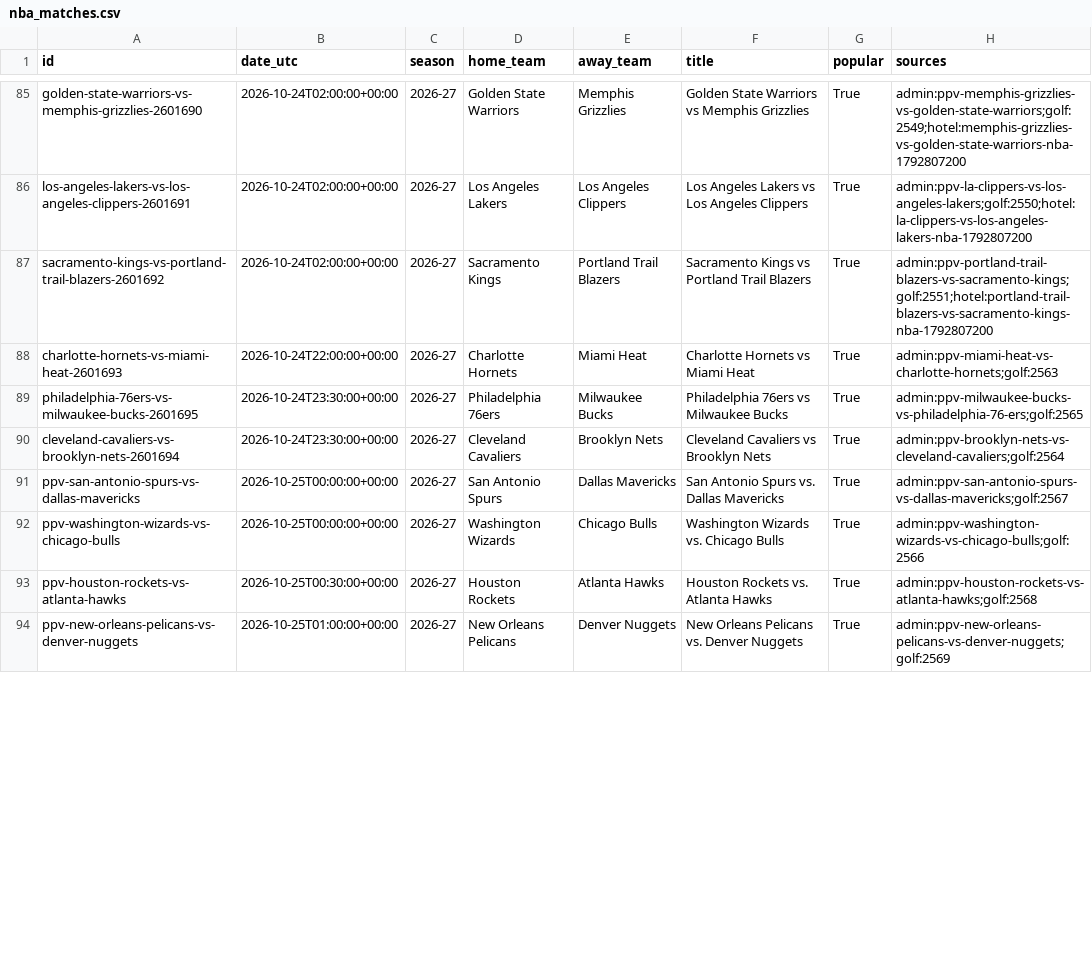
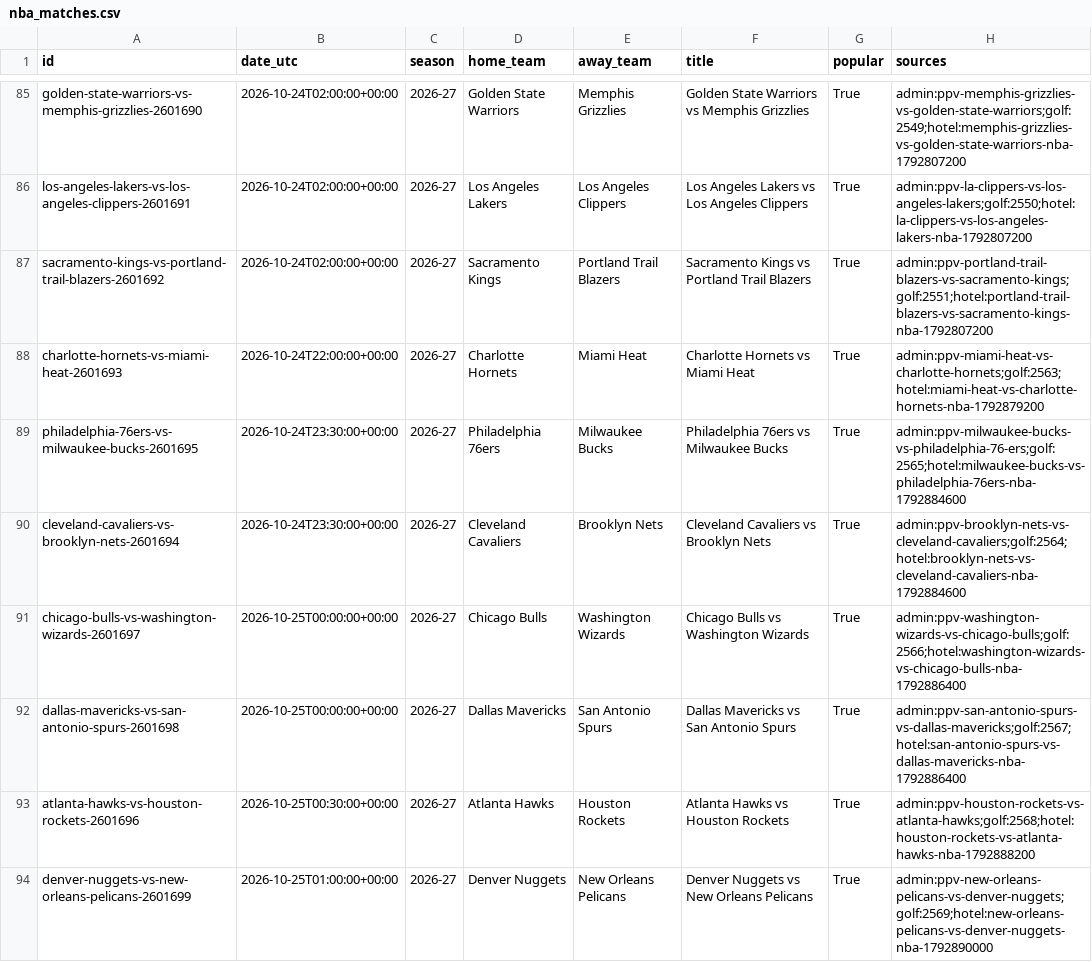
Before and after one commit to HaoPhuc/nba-2026-prediction, a CSV file: data/nba_matches.csv, drawn as a sheet; only a part is shown, gaps mark what is left out; the diff covers the shown part only.

```diff
--- a/data/nba_matches.csv
+++ b/data/nba_matches.csv
@@ -87,8 +87,8 @@ los-angeles-lakers-vs-los-angeles-clippers-2601691,2026-10-24T02:00:00+00:00,202
 sacramento-kings-vs-portland-trail-blazers-2601692,2026-10-24T02:00:00+00:00,2026-27,Sacramento Kings,Portland Trail Blazers,Sacramento Kings vs Portland Trail Blazers,True,admin:ppv-portland-trail-blazers-vs-sacramento-kings;golf:2551;hotel:portland-trail-blazers-vs-sacramento-kings-nba-1792807200
-charlotte-hornets-vs-miami-heat-2601693,2026-10-24T22:00:00+00:00,2026-27,Charlotte Hornets,Miami Heat,Charlotte Hornets vs Miami Heat,True,admin:ppv-miami-heat-vs-charlotte-hornets;golf:2563
-philadelphia-76ers-vs-milwaukee-bucks-2601695,2026-10-24T23:30:00+00:00,2026-27,Philadelphia 76ers,Milwaukee Bucks,Philadelphia 76ers vs Milwaukee Bucks,True,admin:ppv-milwaukee-bucks-vs-philadelphia-76-ers;golf:2565
-cleveland-cavaliers-vs-brooklyn-nets-2601694,2026-10-24T23:30:00+00:00,2026-27,Cleveland Cavaliers,Brooklyn Nets,Cleveland Cavaliers vs Brooklyn Nets,True,admin:ppv-brooklyn-nets-vs-cleveland-cavaliers;golf:2564
-ppv-san-antonio-spurs-vs-dallas-mavericks,2026-10-25T00:00:00+00:00,2026-27,San Antonio Spurs,Dallas Mavericks,San Antonio Spurs vs. Dallas Mavericks,True,admin:ppv-san-antonio-spurs-vs-dallas-mavericks;golf:2567
-ppv-washington-wizards-vs-chicago-bulls,2026-10-25T00:00:00+00:00,2026-27,Washington Wizards,Chicago Bulls,Washington Wizards vs. Chicago Bulls,True,admin:ppv-washington-wizards-vs-chicago-bulls;golf:2566
-ppv-houston-rockets-vs-atlanta-hawks,2026-10-25T00:30:00+00:00,2026-27,Houston Rockets,Atlanta Hawks,Houston Rockets vs. Atlanta Hawks,True,admin:ppv-houston-rockets-vs-atlanta-hawks;golf:2568
-ppv-new-orleans-pelicans-vs-denver-nuggets,2026-10-25T01:00:00+00:00,2026-27,New Orleans Pelicans,Denver Nuggets,New Orleans Pelicans vs. Denver Nuggets,True,admin:ppv-new-orleans-pelicans-vs-denver-nuggets;golf:2569
+charlotte-hornets-vs-miami-heat-2601693,2026-10-24T22:00:00+00:00,2026-27,Charlotte Hornets,Miami Heat,Charlotte Hornets vs Miami Heat,True,admin:ppv-miami-heat-vs-charlotte-hornets;golf:2563;hotel:miami-heat-vs-charlotte-hornets-nba-1792879200
+philadelphia-76ers-vs-milwaukee-bucks-2601695,2026-10-24T23:30:00+00:00,2026-27,Philadelphia 76ers,Milwaukee Bucks,Philadelphia 76ers vs Milwaukee Bucks,True,admin:ppv-milwaukee-bucks-vs-philadelphia-76-ers;golf:2565;hotel:milwaukee-bucks-vs-philadelphia-76ers-nba-1792884600
+cleveland-cavaliers-vs-brooklyn-nets-2601694,2026-10-24T23:30:00+00:00,2026-27,Cleveland Cavaliers,Brooklyn Nets,Cleveland Cavaliers vs Brooklyn Nets,True,admin:ppv-brooklyn-nets-vs-cleveland-cavaliers;golf:2564;hotel:brooklyn-nets-vs-cleveland-cavaliers-nba-1792884600
+chicago-bulls-vs-washington-wizards-2601697,2026-10-25T00:00:00+00:00,2026-27,Chicago Bulls,Washington Wizards,Chicago Bulls vs Washington Wizards,True,admin:ppv-washington-wizards-vs-chicago-bulls;golf:2566;hotel:washington-wizards-vs-chicago-bulls-nba-1792886400
+dallas-mavericks-vs-san-antonio-spurs-2601698,2026-10-25T00:00:00+00:00,2026-27,Dallas Mavericks,San Antonio Spurs,Dallas Mavericks vs San Antonio Spurs,True,admin:ppv-san-antonio-spurs-vs-dallas-mavericks;golf:2567;hotel:san-antonio-spurs-vs-dallas-mavericks-nba-1792886400
+atlanta-hawks-vs-houston-rockets-2601696,2026-10-25T00:30:00+00:00,2026-27,Atlanta Hawks,Houston Rockets,Atlanta Hawks vs Houston Rockets,True,admin:ppv-houston-rockets-vs-atlanta-hawks;golf:2568;hotel:houston-rockets-vs-atlanta-hawks-nba-1792888200
+denver-nuggets-vs-new-orleans-pelicans-2601699,2026-10-25T01:00:00+00:00,2026-27,Denver Nuggets,New Orleans Pelicans,Denver Nuggets vs New Orleans Pelicans,True,admin:ppv-new-orleans-pelicans-vs-denver-nuggets;golf:2569;hotel:new-orleans-pelicans-vs-denver-nuggets-nba-1792890000
```
Also changed, not shown: 7 added rows, 2 removed rows, 8 moved rows and 5 edited cells elsewhere in this file, 1 other file.
